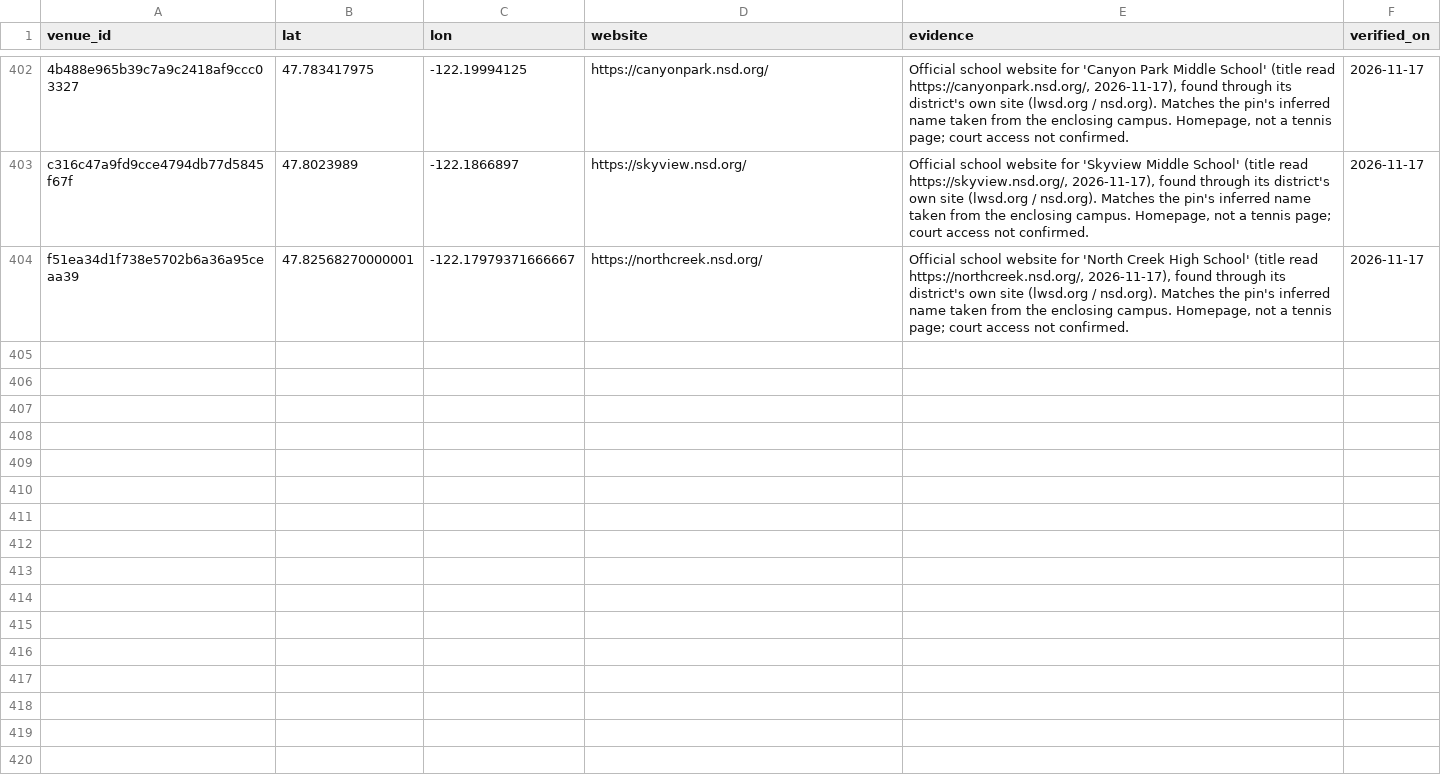
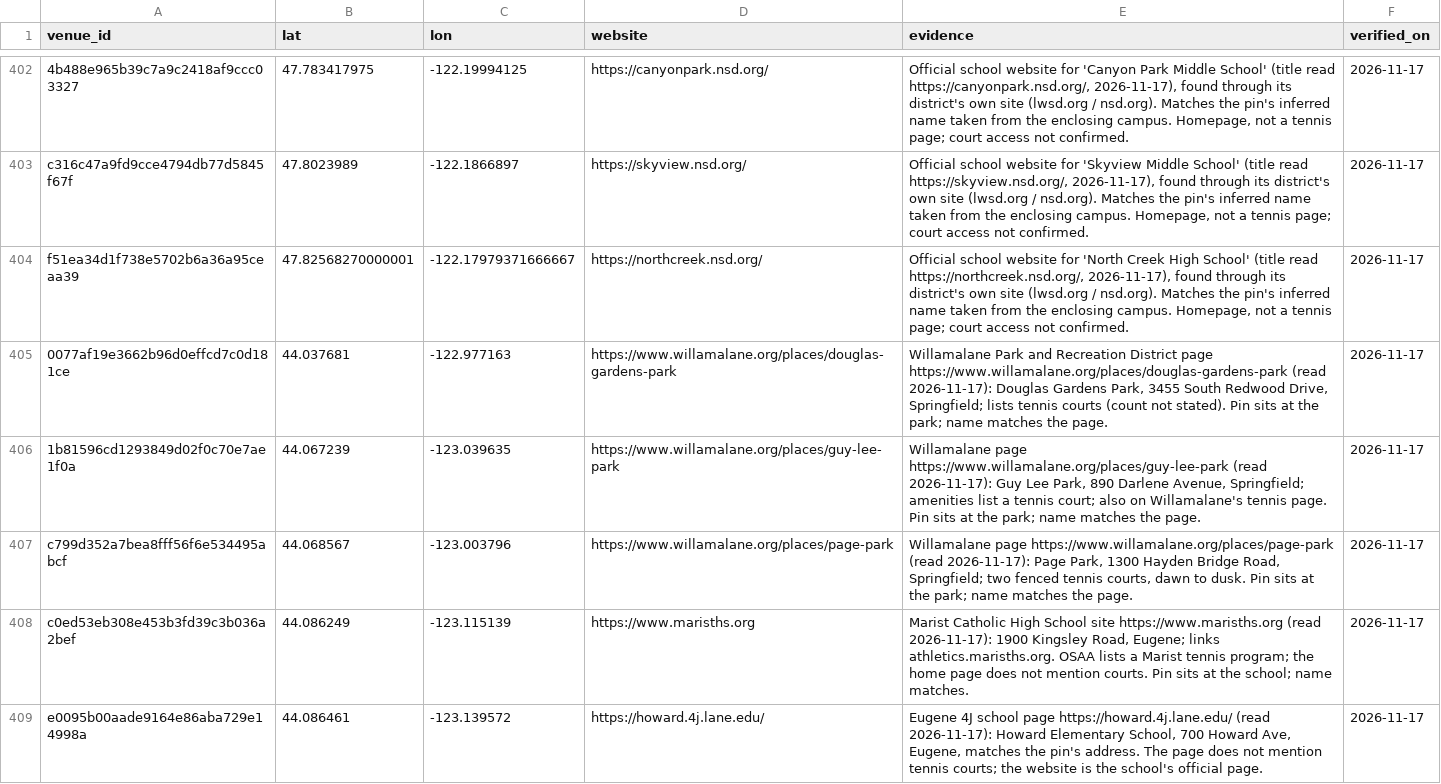
Before and after one commit to abov/courtconnect-ca, a CSV file: transform/seeds/venue_website_official.csv, drawn as a sheet; only a part is shown, gaps mark what is left out; the diff covers the shown part only; the diff names each change by its address in the sheet, - before the commit and + after, or states it on an @@ line.

Commit message:
Eugene/Springfield tennis: official websites for 10 park, school and club pins

```diff
--- a/transform/seeds/venue_website_official.csv
+++ b/transform/seeds/venue_website_official.csv
+row 405: 0077af19e3662b96d0effcd7c0d181ce | 44.037681 | -122.977163 | https://www.willamalane.org/places/douglas-gardens-park | Willamalane Park and Recreation District page https://www.willamalane.org/places/douglas-gardens-park (read 2026-11-17): Douglas Gardens Park, 3455 South Redwood Drive, Springfield; lists tennis courts (count not stated). Pin sits at the park; name matches the page. | 2026-11-17
+row 406: 1b81596cd1293849d02f0c70e7ae1f0a | 44.067239 | -123.039635 | https://www.willamalane.org/places/guy-lee-park | Willamalane page https://www.willamalane.org/places/guy-lee-park (read 2026-11-17): Guy Lee Park, 890 Darlene Avenue, Springfield; amenities list a tennis court; also on Willamalane's tennis page. Pin sits at the park; name matches the page. | 2026-11-17
+row 407: c799d352a7bea8fff56f6e534495abcf | 44.068567 | -123.003796 | https://www.willamalane.org/places/page-park | Willamalane page https://www.willamalane.org/places/page-park (read 2026-11-17): Page Park, 1300 Hayden Bridge Road, Springfield; two fenced tennis courts, dawn to dusk. Pin sits at the park; name matches the page. | 2026-11-17
+row 408: c0ed53eb308e453b3fd39c3b036a2bef | 44.086249 | -123.115139 | https://www.marisths.org | Marist Catholic High School site https://www.marisths.org (read 2026-11-17): 1900 Kingsley Road, Eugene; links athletics.marisths.org. OSAA lists a Marist tennis program; the home page does not mention courts. Pin sits at the school; name matches. | 2026-11-17
+row 409: e0095b00aade9164e86aba729e14998a | 44.086461 | -123.139572 | https://howard.4j.lane.edu/ | Eugene 4J school page https://howard.4j.lane.edu/ (read 2026-11-17): Howard Elementary School, 700 Howard Ave, Eugene, matches the pin's address. The page does not mention tennis courts; the website is the school's official page. | 2026-11-17
```
Also changed, not shown: 5 added rows elsewhere in this file.
